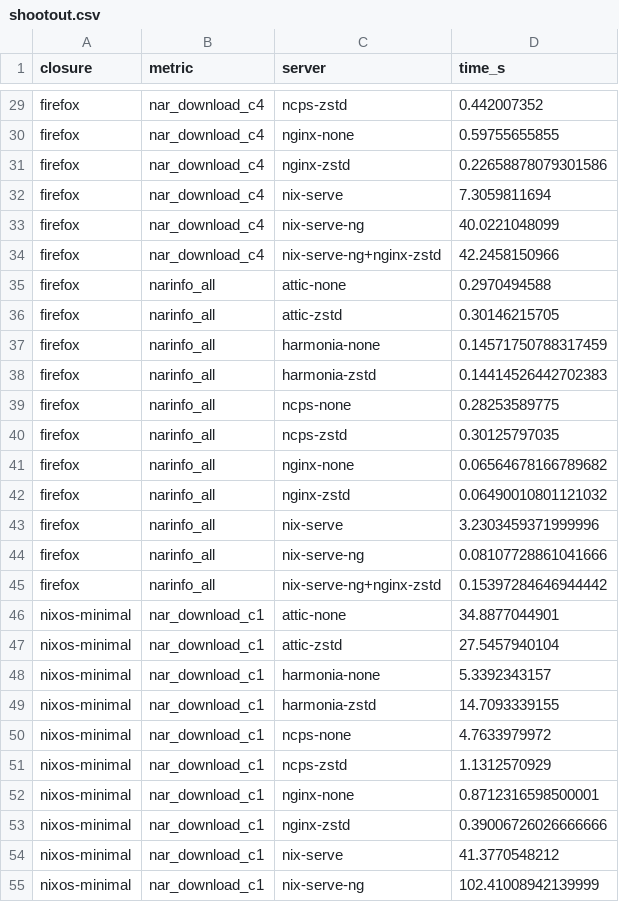
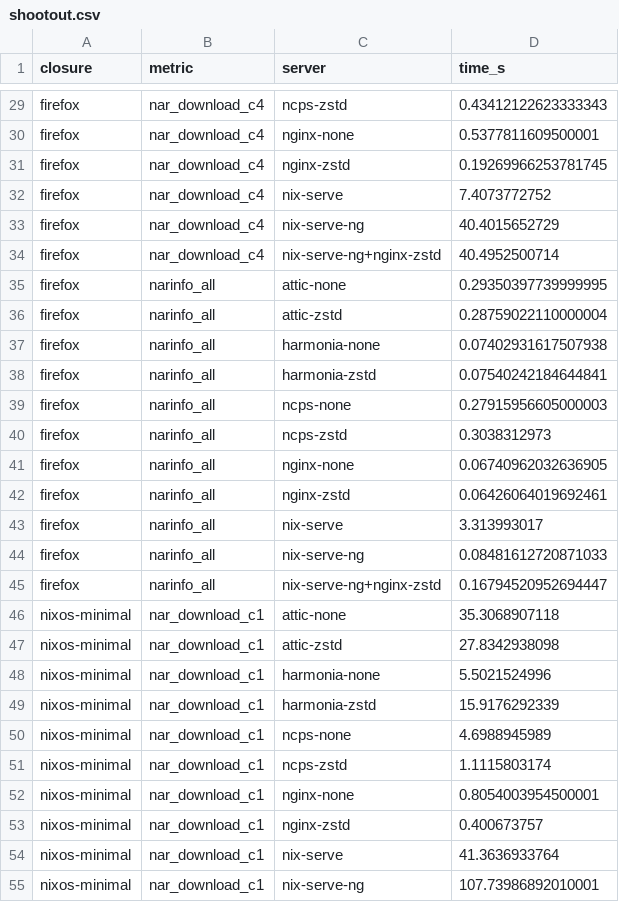
Before and after one commit to Mic92/cache-shootout, a CSV file: results/shootout.csv, drawn as a sheet; only a part is shown, gaps mark what is left out; the diff covers the shown part only; the diff names each change by its address in the sheet, - before the commit and + after, or states it on an @@ line.

Commit message:
results: refresh from ryan with harmonia 6079f74
PR #985 (sqlite-backed narinfo) roughly halves harmonia narinfo time
(firefox 146 -> 74 ms, nixos-minimal 198 -> 98 ms for the full closure);
NAR throughput is unchanged within noise.

```diff
--- a/results/shootout.csv
+++ b/results/shootout.csv
-D29 (time_s): 0.442007352
+D29 (time_s): 0.43412122623333343
-D30 (time_s): 0.59755655855
+D30 (time_s): 0.5377811609500001
-D31 (time_s): 0.22658878079301586
+D31 (time_s): 0.19269966253781745
-D32 (time_s): 7.3059811694
+D32 (time_s): 7.4073772752
-D33 (time_s): 40.0221048099
+D33 (time_s): 40.4015652729
-D34 (time_s): 42.2458150966
+D34 (time_s): 40.4952500714
-D35 (time_s): 0.2970494588
+D35 (time_s): 0.29350397739999995
-D36 (time_s): 0.30146215705
+D36 (time_s): 0.28759022110000004
-D37 (time_s): 0.14571750788317459
+D37 (time_s): 0.07402931617507938
-D38 (time_s): 0.14414526442702383
+D38 (time_s): 0.07540242184644841
-D39 (time_s): 0.28253589775
+D39 (time_s): 0.27915956605000003
-D40 (time_s): 0.30125797035
+D40 (time_s): 0.3038312973
-D41 (time_s): 0.06564678166789682
+D41 (time_s): 0.06740962032636905
-D42 (time_s): 0.06490010801121032
+D42 (time_s): 0.06426064019692461
-D43 (time_s): 3.2303459371999996
+D43 (time_s): 3.313993017
-D44 (time_s): 0.08107728861041666
+D44 (time_s): 0.08481612720871033
-D45 (time_s): 0.15397284646944442
+D45 (time_s): 0.16794520952694447
-D46 (time_s): 34.8877044901
+D46 (time_s): 35.3068907118
-D47 (time_s): 27.5457940104
+D47 (time_s): 27.8342938098
-D48 (time_s): 5.3392343157
+D48 (time_s): 5.5021524996
-D49 (time_s): 14.7093339155
+D49 (time_s): 15.9176292339
-D50 (time_s): 4.7633979972
+D50 (time_s): 4.6988945989
-D51 (time_s): 1.1312570929
+D51 (time_s): 1.1115803174
-D52 (time_s): 0.8712316598500001
+D52 (time_s): 0.8054003954500001
-D53 (time_s): 0.39006726026666666
+D53 (time_s): 0.400673757
-D54 (time_s): 41.3770548212
+D54 (time_s): 41.3636933764
-D55 (time_s): 102.41008942139999
+D55 (time_s): 107.73986892010001
```
Also changed, not shown: 61 edited cells elsewhere in this file, 2 other files.
